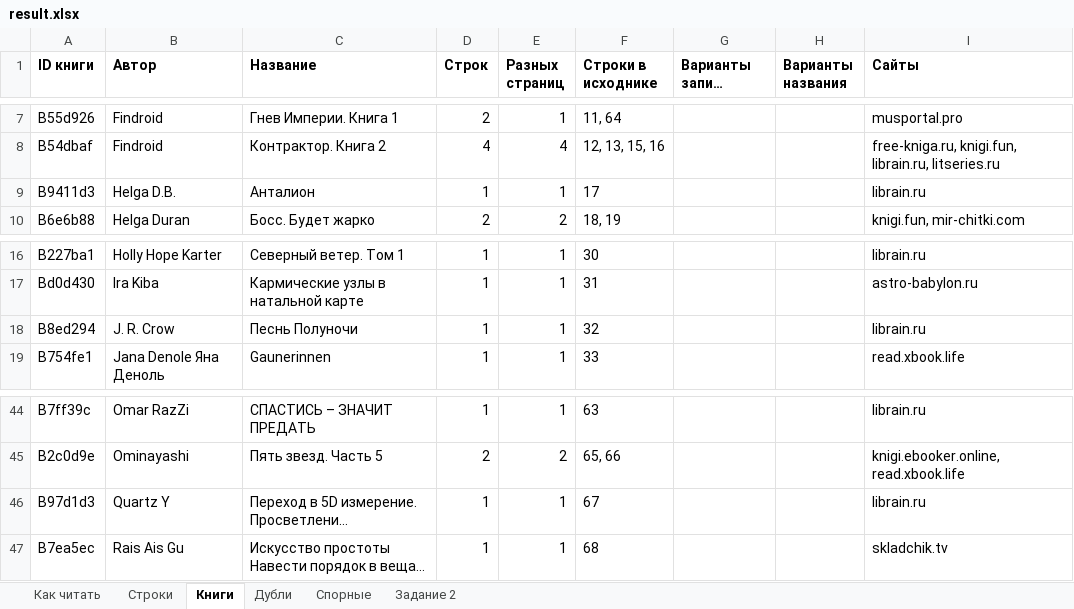
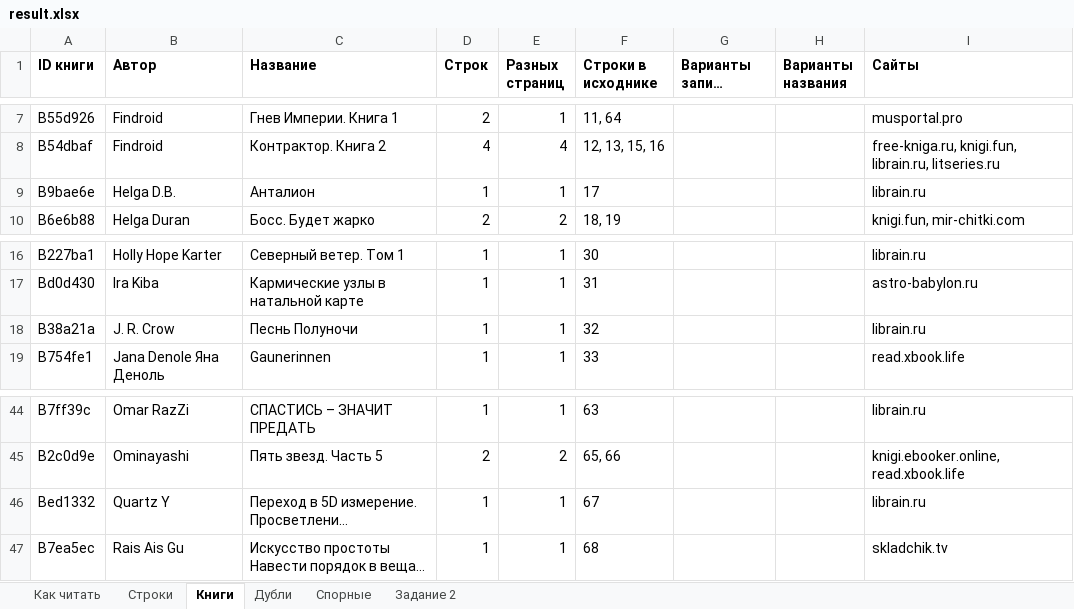
Before and after one commit to rioboyara/books-monitoring, an Excel workbook: out/result.xlsx, sheet Книги, drawn as a sheet; only a part is shown, gaps mark what is left out; long unchanged cells end in …; values as stored, in another font and other column widths than the file's, no borders; the diff names each change by its address in the sheet, - before the commit and + after, or states it on an @@ line.

```diff
--- a/out/result.xlsx (sheet Книги)
+++ b/out/result.xlsx (sheet Книги)
-A9 (ID книги): B9411d3
+A9 (ID книги): B9bae6e
-A18 (ID книги): B8ed294
+A18 (ID книги): B38a21a
-A46 (ID книги): B97d1d3
+A46 (ID книги): Bed1332
```
Also changed, not shown: sheet Строки, sheet Спорные, sheet Задание 2, sheet Как читать, 15 other files.
